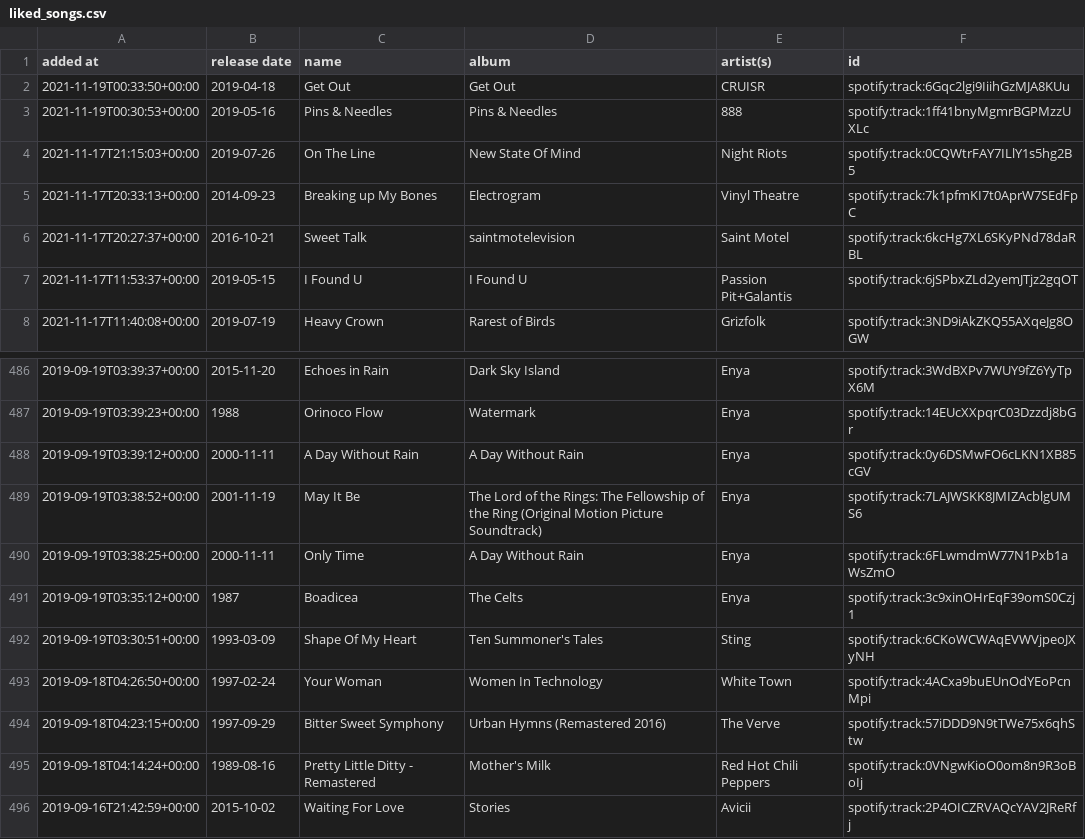
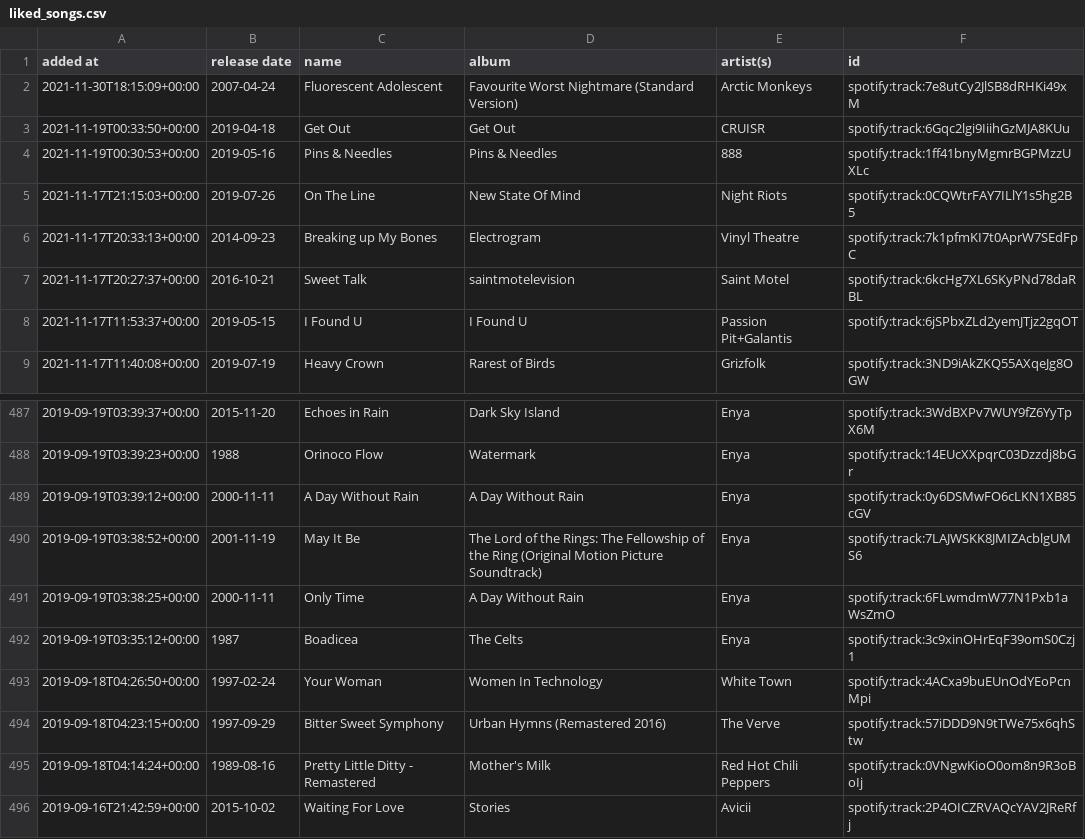
Before and after one commit to DusterTheFirst/playlist, a CSV file: liked_songs.csv, drawn as a sheet; only a part is shown, gaps mark what is left out.

```diff
--- a/liked_songs.csv
+++ b/liked_songs.csv
@@ -1,2 +1,3 @@
 added at,release date,name,album,artist(s),id
+2021-11-30T18:15:09+00:00,2007-04-24,Fluorescent Adolescent,Favourite Worst Nightmare (Standard Version),Arctic Monkeys,spotify:track:7e8utCy2JlSB8dRHKi49xM
 2021-11-19T00:33:50+00:00,2019-04-18,Get Out,Get Out,CRUISR,spotify:track:6Gqc2lgi9IiihGzMJA8KUu
@@ -491,3 +492,2 @@ added at,release date,name,album,artist(s),id
 2019-09-19T03:35:12+00:00,1987,Boadicea,The Celts,Enya,spotify:track:3c9xinOHrEqF39omS0Czj1
-2019-09-19T03:30:51+00:00,1993-03-09,Shape Of My Heart,Ten Summoner's Tales,Sting,spotify:track:6CKoWCWAqEVWVjpeoJXyNH
 2019-09-18T04:26:50+00:00,1997-02-24,Your Woman,Women In Technology,White Town,spotify:track:4ACxa9buEUnOdYEoPcnMpi
```
